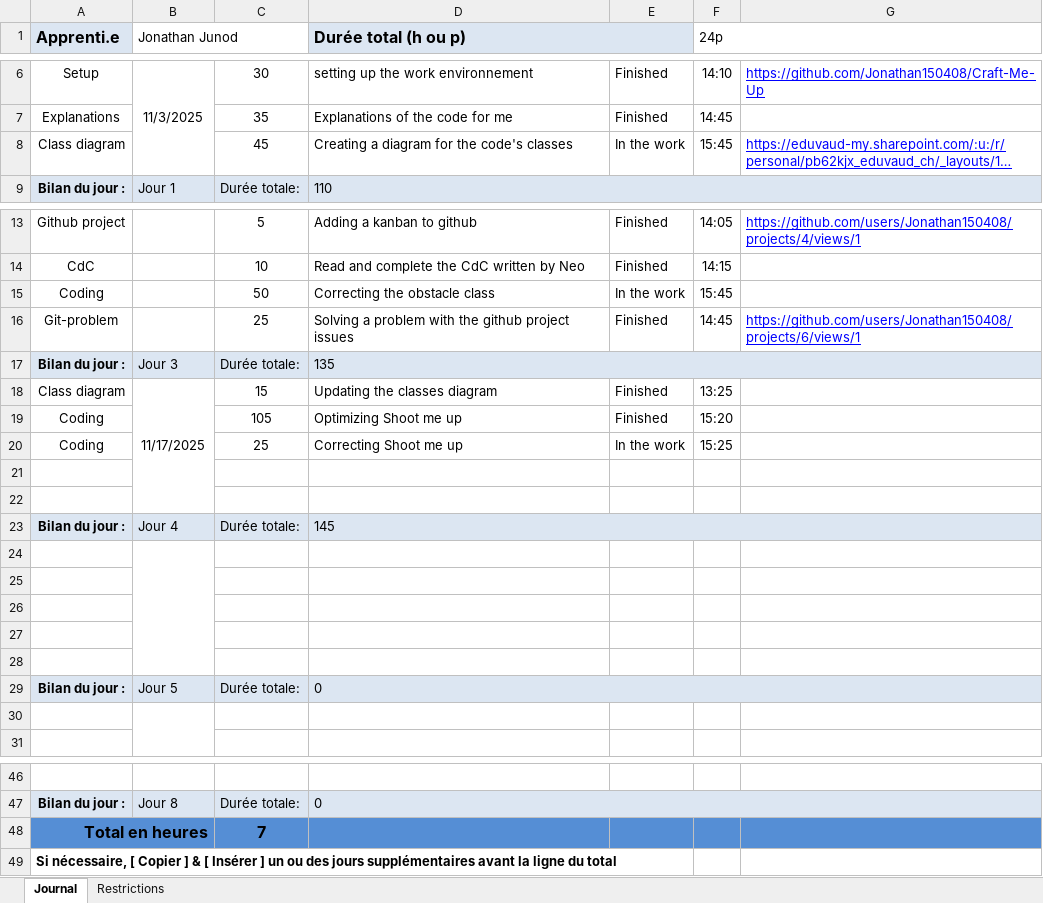
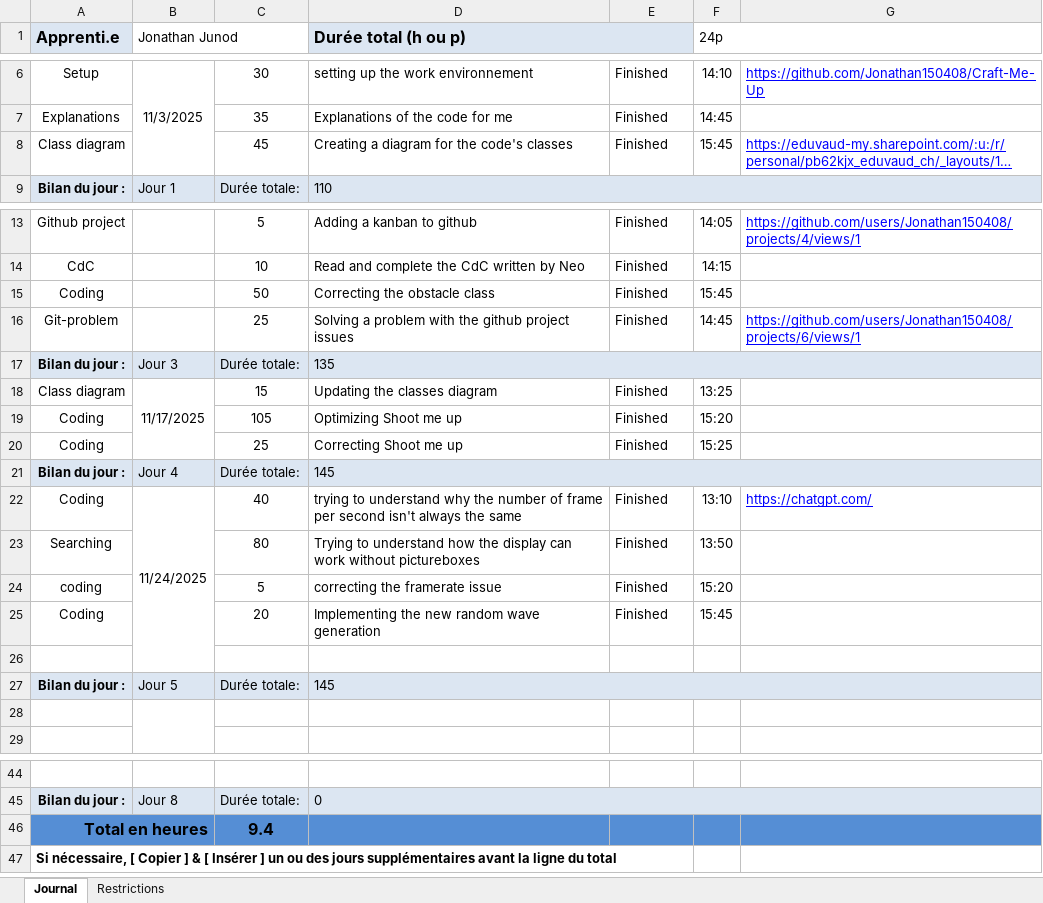
Before and after one commit to Jonathan150408/Craft-Me-Up, an Excel workbook: T-CraftMeUp_JonathanJunod.xlsx, sheet Journal, drawn as a sheet; only a part is shown, gaps mark what is left out; long unchanged cells end in …; values as stored, in another font and other column widths than the file's, no borders; conditional formats not drawn; removed rows and columns are numbered as before the commit, all else as after; the diff names each change by its address in the sheet, - before the commit and + after, or states it on an @@ line.

Commit message:
doc (work logs) : updating

```diff
--- a/T-CraftMeUp_JonathanJunod.xlsx (sheet Journal)
+++ b/T-CraftMeUp_JonathanJunod.xlsx (sheet Journal)
-E8: In the work
+E8: Finished
-E15: In the work
+E15: Finished
-B18:B22 merged
+B18:B20 merged
-E20: In the work
+E20: Finished
+row 21: Bilan du jour : | Jour 4 | Durée totale: | 145
+row 22: Coding | 11/24/2025 | 40 | trying to understand why the number of frame per second isn't always the same | Finished | 13:10 | https://chatgpt.com/
+row 23: Searching |  | 80 | Trying to understand how the display can work without pictureboxes | Finished | 13:50
+row 24: coding |  | 5 | correcting the framerate issue | Finished | 15:20
+row 25: Coding |  | 20 | Implementing the new random wave generation | Finished | 15:45
-row 22: (empty)
-B27 (Jonathan Junod): Jour 4
+B27 (Jonathan Junod): Jour 5
-row 24: (empty)
-row 25: (empty)
-row 26: (empty)
-row 27: (empty)
-row 28: (empty)
-row 29: Bilan du jour : | Jour 5 | Durée totale: | 0
-C46: 7
+C46: 9.4
```
Also changed, not shown: formulas that keep their value.
